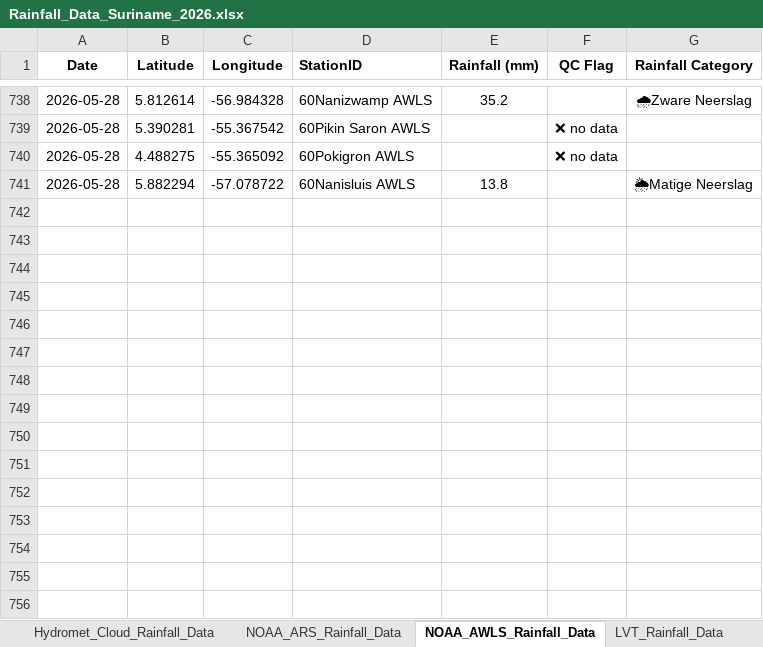
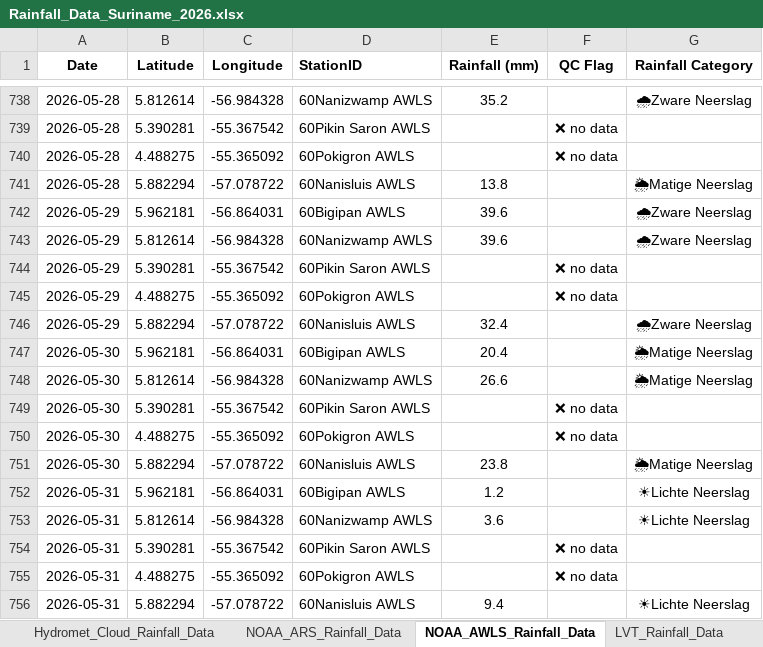
Before and after one commit to Felicia123-prog/suriname-climate-hazard-map, an Excel workbook: data/rainfall/Rainfall_Data_Suriname_2026.xlsx, sheet NOAA_AWLS_Rainfall_Data, drawn as a sheet; only a part is shown, gaps mark what is left out; values as stored, in another font and other column widths than the file's, no borders; the diff names each change by its address in the sheet, - before the commit and + after, or states it on an @@ line.

```diff
--- a/data/rainfall/Rainfall_Data_Suriname_2026.xlsx (sheet NOAA_AWLS_Rainfall_Data)
+++ b/data/rainfall/Rainfall_Data_Suriname_2026.xlsx (sheet NOAA_AWLS_Rainfall_Data)
+row 742: 2026-05-29 | 5.962181 | -56.864031 | 60Bigipan AWLS | 39.6 |  | 🌧Zware Neerslag
+row 743: 2026-05-29 | 5.812614 | -56.984328 | 60Nanizwamp AWLS | 39.6 |  | 🌧Zware Neerslag
+row 744: 2026-05-29 | 5.390281 | -55.367542 | 60Pikin Saron AWLS |  | ❌ no data
+row 745: 2026-05-29 | 4.488275 | -55.365092 | 60Pokigron AWLS |  | ❌ no data
+row 746: 2026-05-29 | 5.882294 | -57.078722 | 60Nanisluis AWLS | 32.4 |  | 🌧Zware Neerslag
+row 747: 2026-05-30 | 5.962181 | -56.864031 | 60Bigipan AWLS | 20.4 |  | 🌦Matige Neerslag
+row 748: 2026-05-30 | 5.812614 | -56.984328 | 60Nanizwamp AWLS | 26.6 |  | 🌦Matige Neerslag
+row 749: 2026-05-30 | 5.390281 | -55.367542 | 60Pikin Saron AWLS |  | ❌ no data
+row 750: 2026-05-30 | 4.488275 | -55.365092 | 60Pokigron AWLS |  | ❌ no data
+row 751: 2026-05-30 | 5.882294 | -57.078722 | 60Nanisluis AWLS | 23.8 |  | 🌦Matige Neerslag
+row 752: 2026-05-31 | 5.962181 | -56.864031 | 60Bigipan AWLS | 1.2 |  | ☀Lichte Neerslag
+row 753: 2026-05-31 | 5.812614 | -56.984328 | 60Nanizwamp AWLS | 3.6 |  | ☀Lichte Neerslag
+row 754: 2026-05-31 | 5.390281 | -55.367542 | 60Pikin Saron AWLS |  | ❌ no data
+row 755: 2026-05-31 | 4.488275 | -55.365092 | 60Pokigron AWLS |  | ❌ no data
+row 756: 2026-05-31 | 5.882294 | -57.078722 | 60Nanisluis AWLS | 9.4 |  | ☀Lichte Neerslag
```
Also changed, not shown: sheet Hydromet_Cloud_Rainfall_Data, sheet NOAA_ARS_Rainfall_Data, sheet Volunteer_Rainfal_Data.
